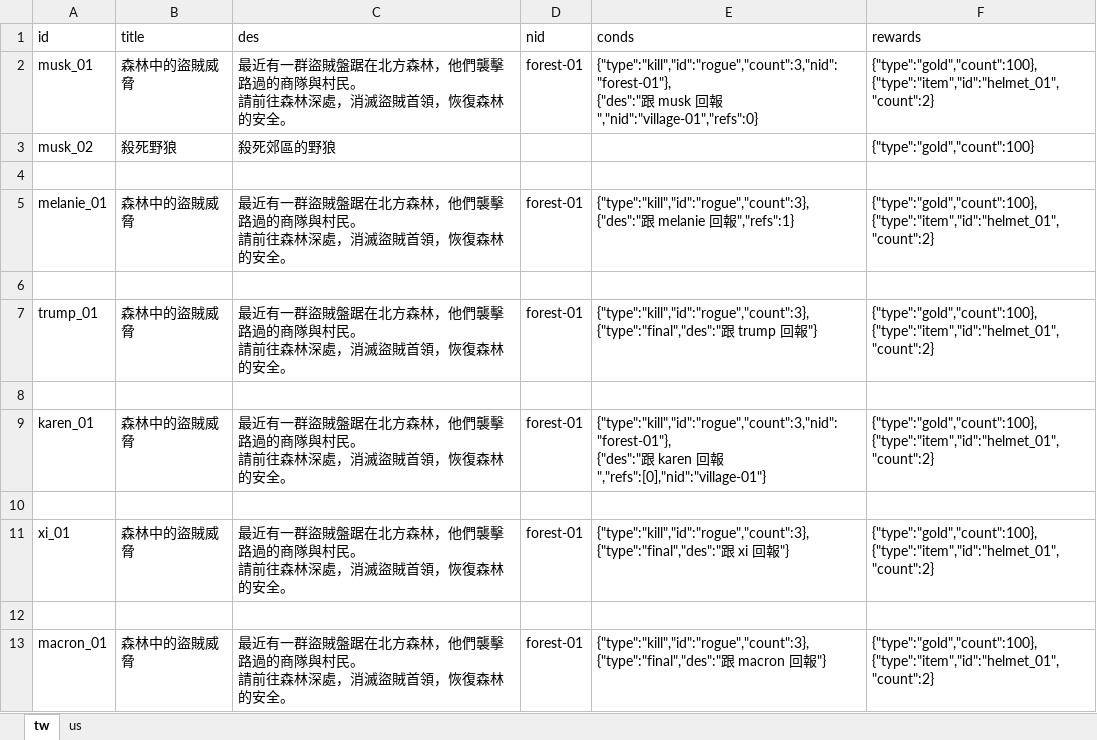
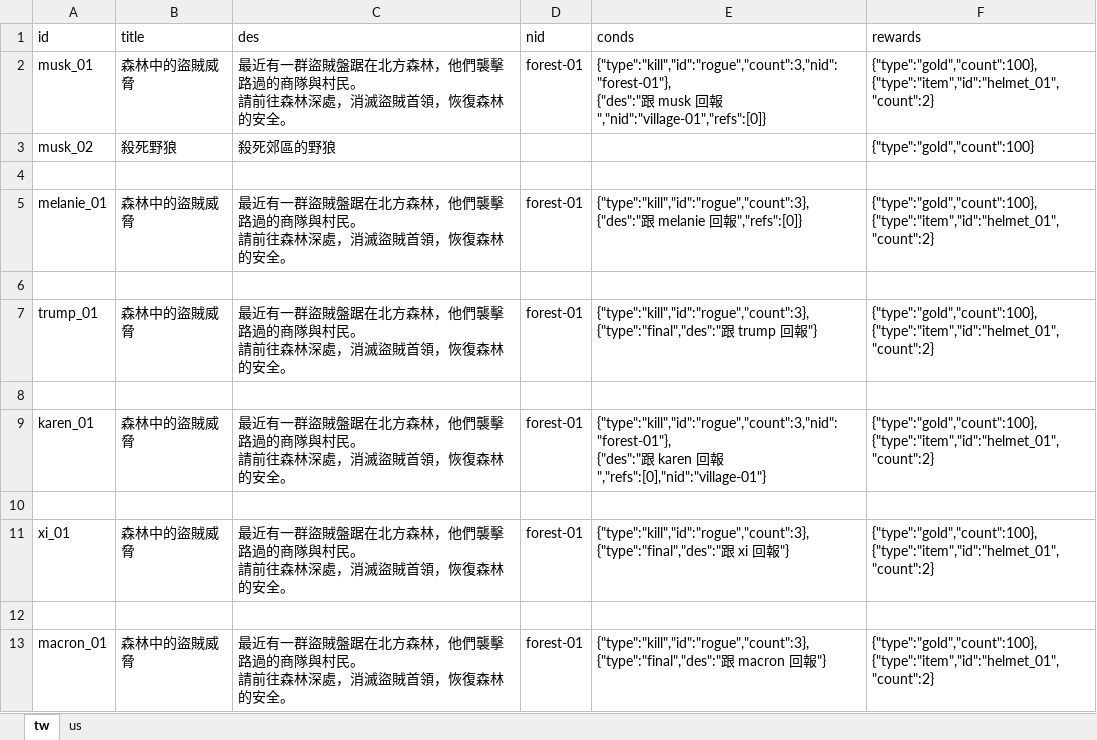
Before and after one commit to bwm0822/game_02, an Excel workbook: xls/quest.xlsx, sheet tw, drawn as a sheet; values as stored, in another font and other column widths than the file's, no borders; the diff names each change by its address in the sheet, - before the commit and + after, or states it on an @@ line.

```diff
--- a/xls/quest.xlsx (sheet tw)
+++ b/xls/quest.xlsx (sheet tw)
-E2 (conds): …回報","nid":"village-01","refs":0}
+E2 (conds): …回報","nid":"village-01","refs":[0]}
-E5 (conds): …回報","refs":1}
+E5 (conds): …回報","refs":[0]}
```
Also changed, not shown: 14 other files.
